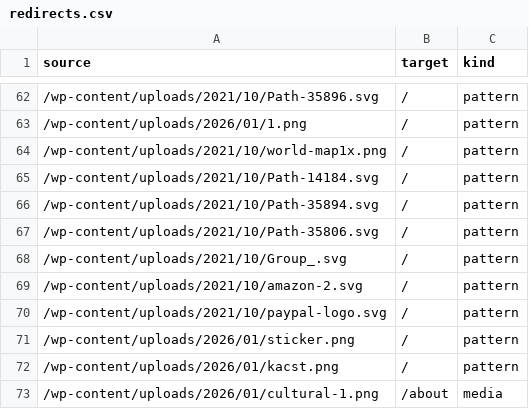
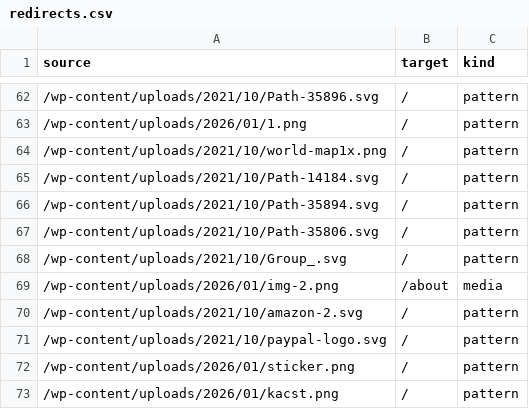
Before and after one commit to SAFWANALASMAR/ejaz-portal, a CSV file: docs/legacy-import/redirects.csv, drawn as a sheet; only a part is shown, gaps mark what is left out; the shorter side is filled out with more unchanged rows.

```diff
--- a/docs/legacy-import/redirects.csv
+++ b/docs/legacy-import/redirects.csv
@@ -68,2 +68,3 @@ source,target,kind
 /wp-content/uploads/2021/10/Group_.svg,/,pattern
+/wp-content/uploads/2026/01/img-2.png,/about,media
 /wp-content/uploads/2021/10/amazon-2.svg,/,pattern
```
Also changed, not shown: 11 other files.
